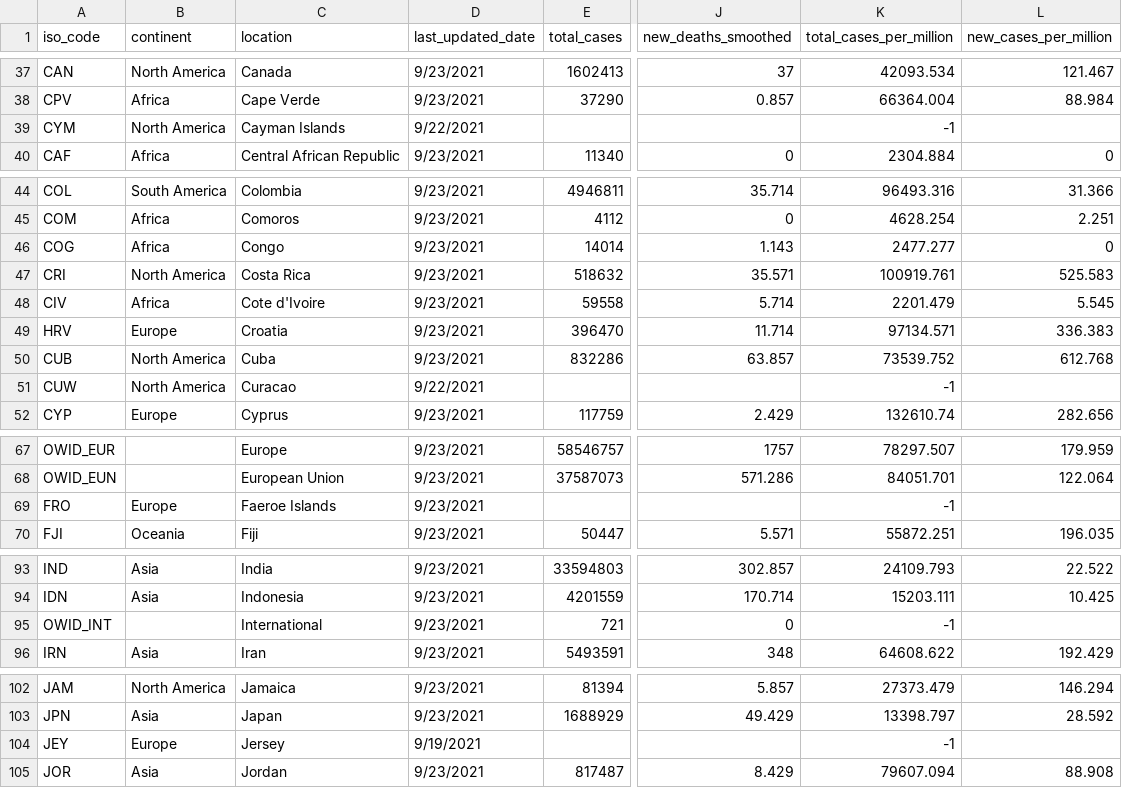
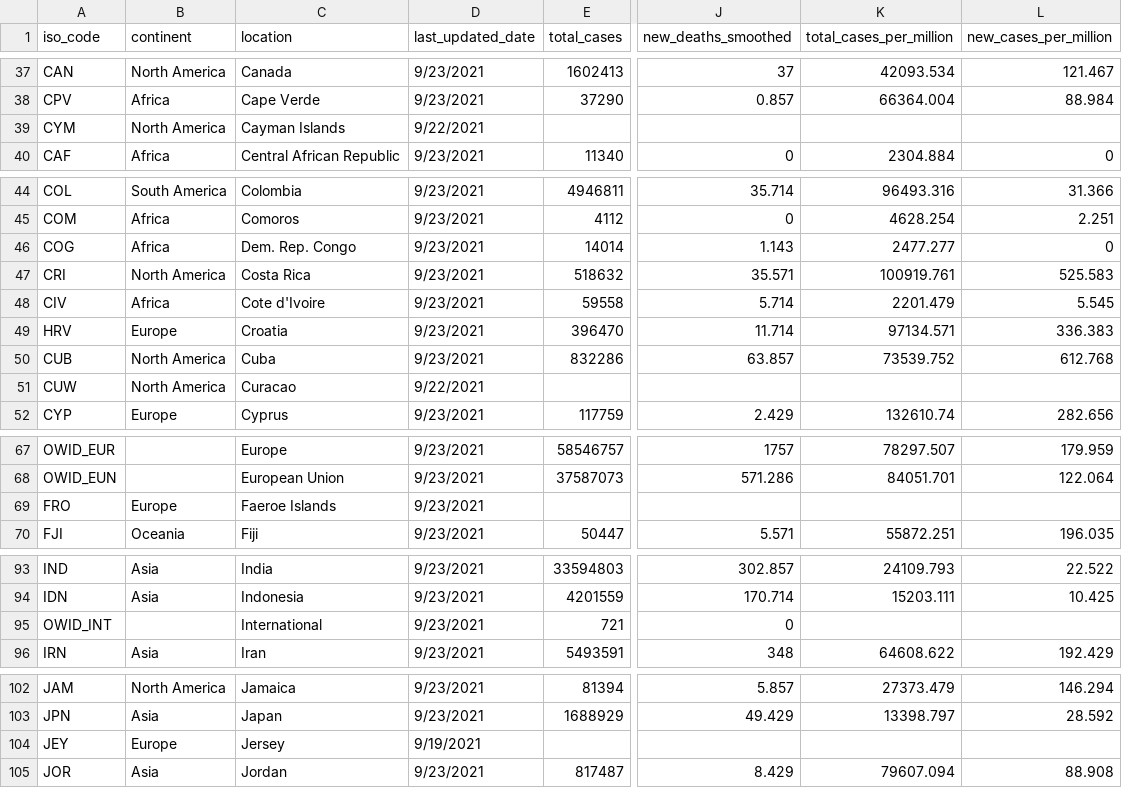
Before and after one commit to lehermschong/FIT3179Assignment2, a CSV file: data/owid-covid-latest.csv, drawn as a sheet; only a part is shown, gaps mark what is left out; the diff covers the shown part only; the diff names each change by its address in the sheet, - before the commit and + after, or states it on an @@ line.

```diff
--- a/data/owid-covid-latest.csv
+++ b/data/owid-covid-latest.csv
-K39 (total_cases_per_million): -1
+K39 (total_cases_per_million): (empty)
-C46 (location): Congo
+C46 (location): Dem. Rep. Congo
-K51 (total_cases_per_million): -1
+K51 (total_cases_per_million): (empty)
-K69 (total_cases_per_million): -1
+K69 (total_cases_per_million): (empty)
-K95 (total_cases_per_million): -1
+K95 (total_cases_per_million): (empty)
-K104 (total_cases_per_million): -1
+K104 (total_cases_per_million): (empty)
```
Also changed, not shown: 15 edited cells elsewhere in this file.
